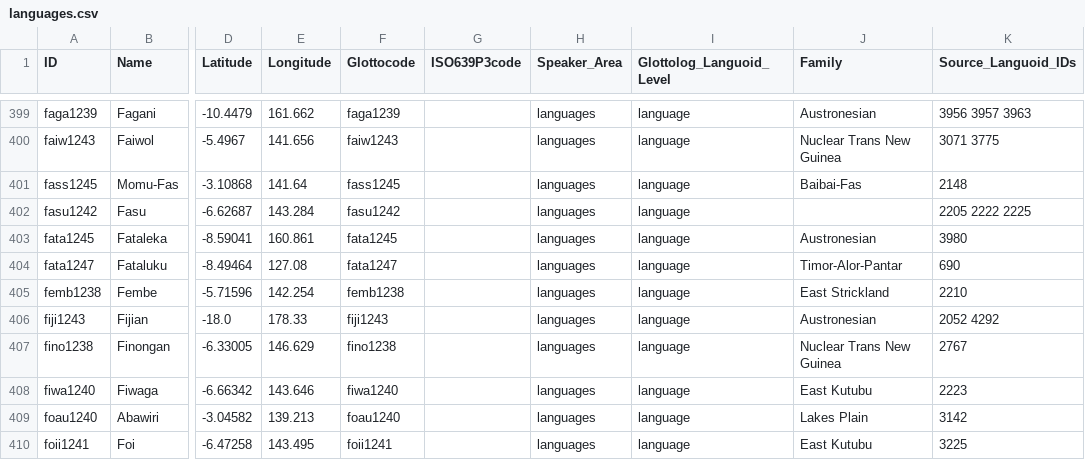
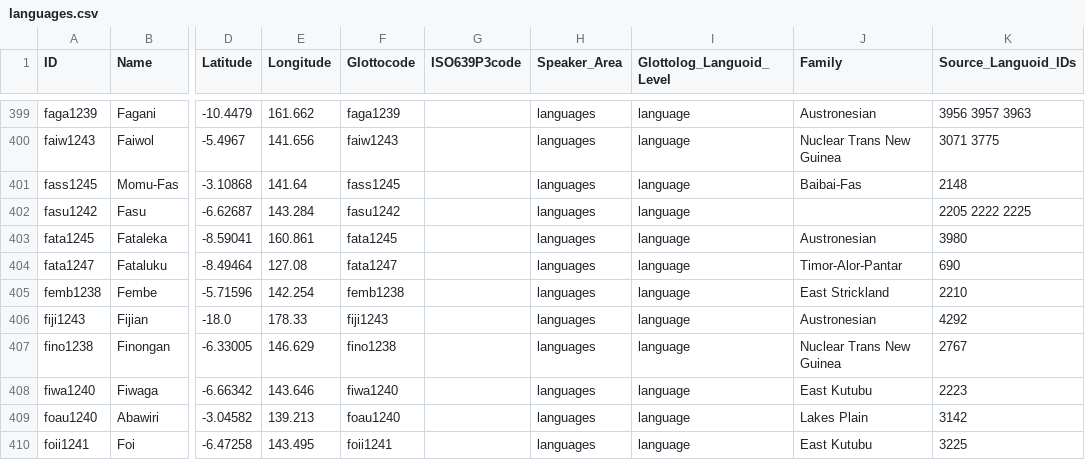
Before and after one commit to cldf-datasets/languageatlasofthepacificarea, a CSV file: cldf/languages.csv, drawn as a sheet; only a part is shown, gaps mark what is left out; the diff names each change by its address in the sheet, - before the commit and + after, or states it on an @@ line.

```diff
--- a/cldf/languages.csv
+++ b/cldf/languages.csv
-K406 (Source_Languoid_IDs): 2052 4292
+K406 (Source_Languoid_IDs): 4292
```
Also changed, not shown: etc/languages.csv, etc/move.csv, 5 other files.
